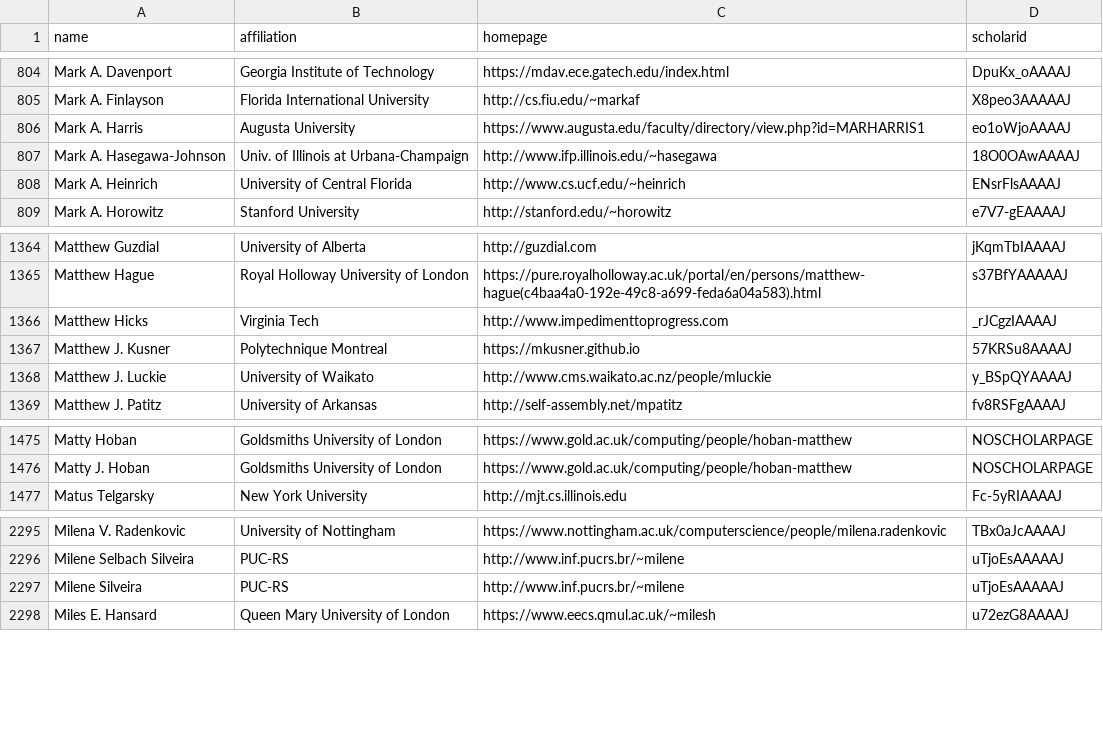
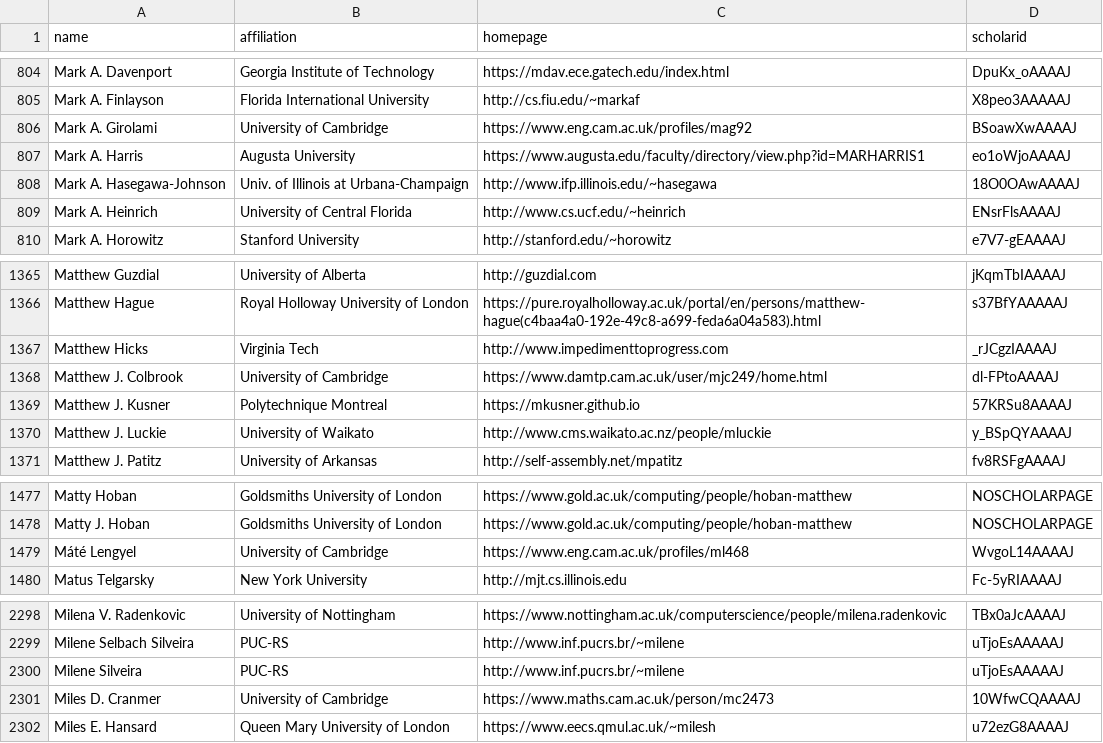
Before and after one commit to LiuFang816/CSrankings, a CSV file: csrankings-m.csv, drawn as a sheet; only a part is shown, gaps mark what is left out; the diff names each change by its address in the sheet, - before the commit and + after, or states it on an @@ line.

Commit message:
Add Cambridge faculty, update Aarhus entries (#9341, #9429)

```diff
--- a/csrankings-m.csv
+++ b/csrankings-m.csv
+row 806: Mark A. Girolami | University of Cambridge | https://www.eng.cam.ac.uk/profiles/mag92 | BSoawXwAAAAJ
+row 1368: Matthew J. Colbrook | University of Cambridge | https://www.damtp.cam.ac.uk/user/mjc249/home.html | dl-FPtoAAAAJ
+row 1479: Máté Lengyel | University of Cambridge | https://www.eng.cam.ac.uk/profiles/ml468 | WvgoL14AAAAJ
+row 2301: Miles D. Cranmer | University of Cambridge | https://www.maths.cam.ac.uk/person/mc2473 | 10WfwCQAAAAJ
```
Also changed, not shown: csrankings-a.csv, csrankings-g.csv, 6 other files.
